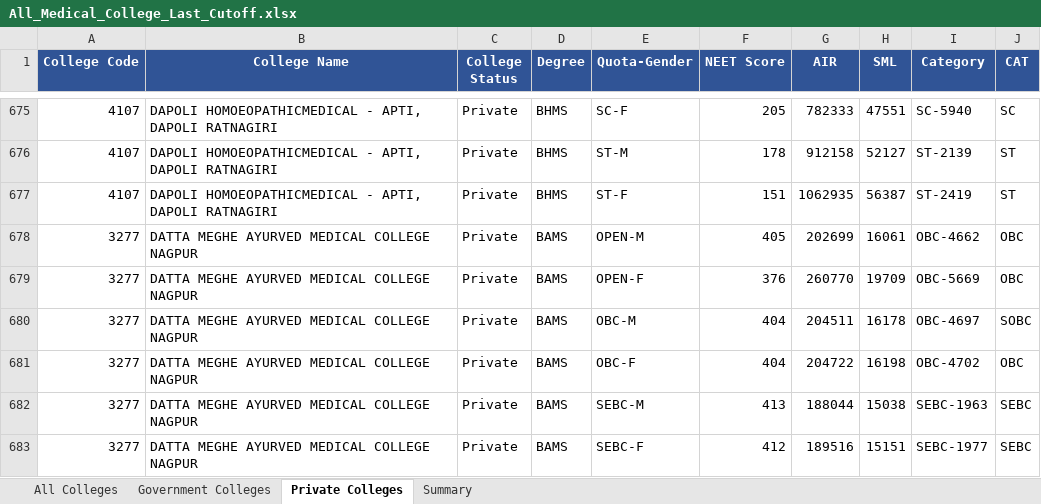
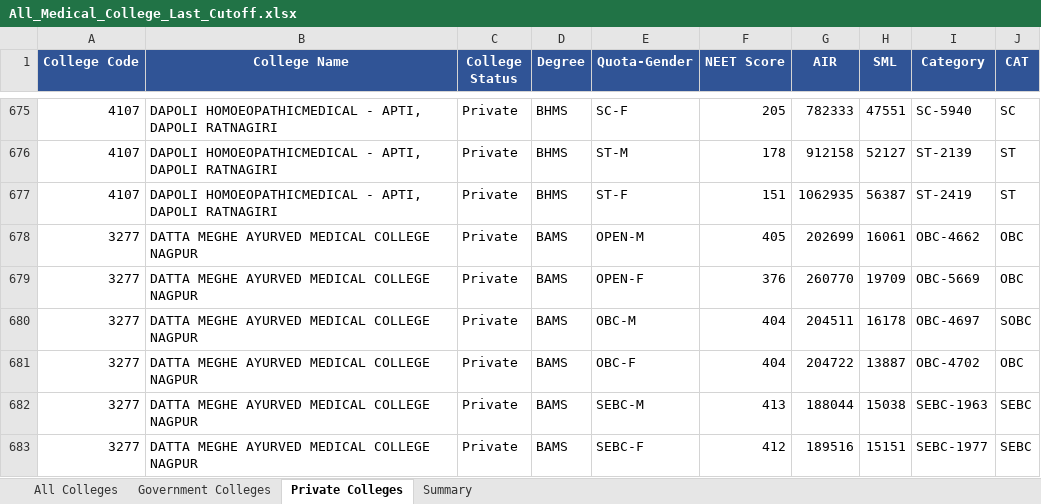
Before and after one commit to Radhesham87/Medical-Prediction, an Excel workbook: data/All_Medical_College_Last_Cutoff.xlsx, sheet Private Colleges, drawn as a sheet; only a part is shown, gaps mark what is left out; values as stored, in another font and other column widths than the file's, no borders; the diff covers the shown part only; the diff names each change by its address in the sheet, - before the commit and + after, or states it on an @@ line.

Commit message:
Update SML values in All_Medical_College_Last_Cutoff.xlsx

```diff
--- a/data/All_Medical_College_Last_Cutoff.xlsx (sheet Private Colleges)
+++ b/data/All_Medical_College_Last_Cutoff.xlsx (sheet Private Colleges)
-H681 (SML): 16198
+H681 (SML): 13887
```
Also changed, not shown: 95 edited cells elsewhere in this sheet, sheet All Colleges, sheet Government Colleges, hidden cells.
